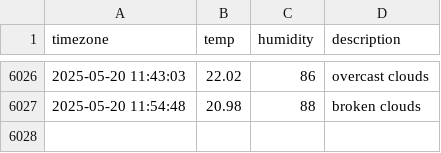
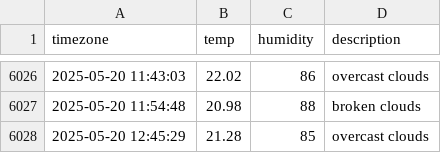
Before and after one commit to je0ngh2/seoul_weather, a CSV file: seoul_weather.csv, drawn as a sheet; only a part is shown, gaps mark what is left out.

```diff
--- a/seoul_weather.csv
+++ b/seoul_weather.csv
@@ -6027 +6027,2 @@ timezone,temp,humidity,description
 2025-05-20 11:54:48,20.98,88,broken clouds
+2025-05-20 12:45:29,21.28,85,overcast clouds
```
